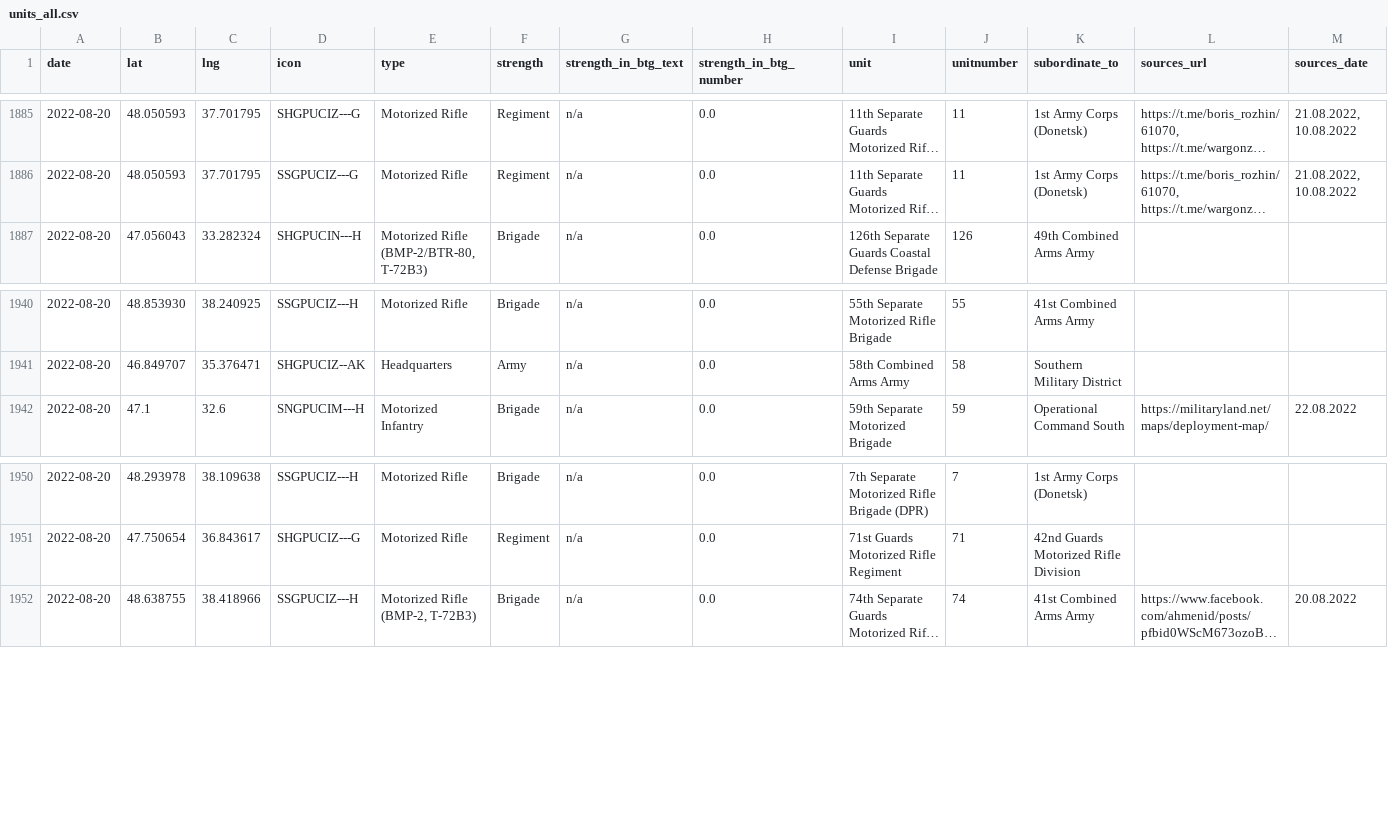
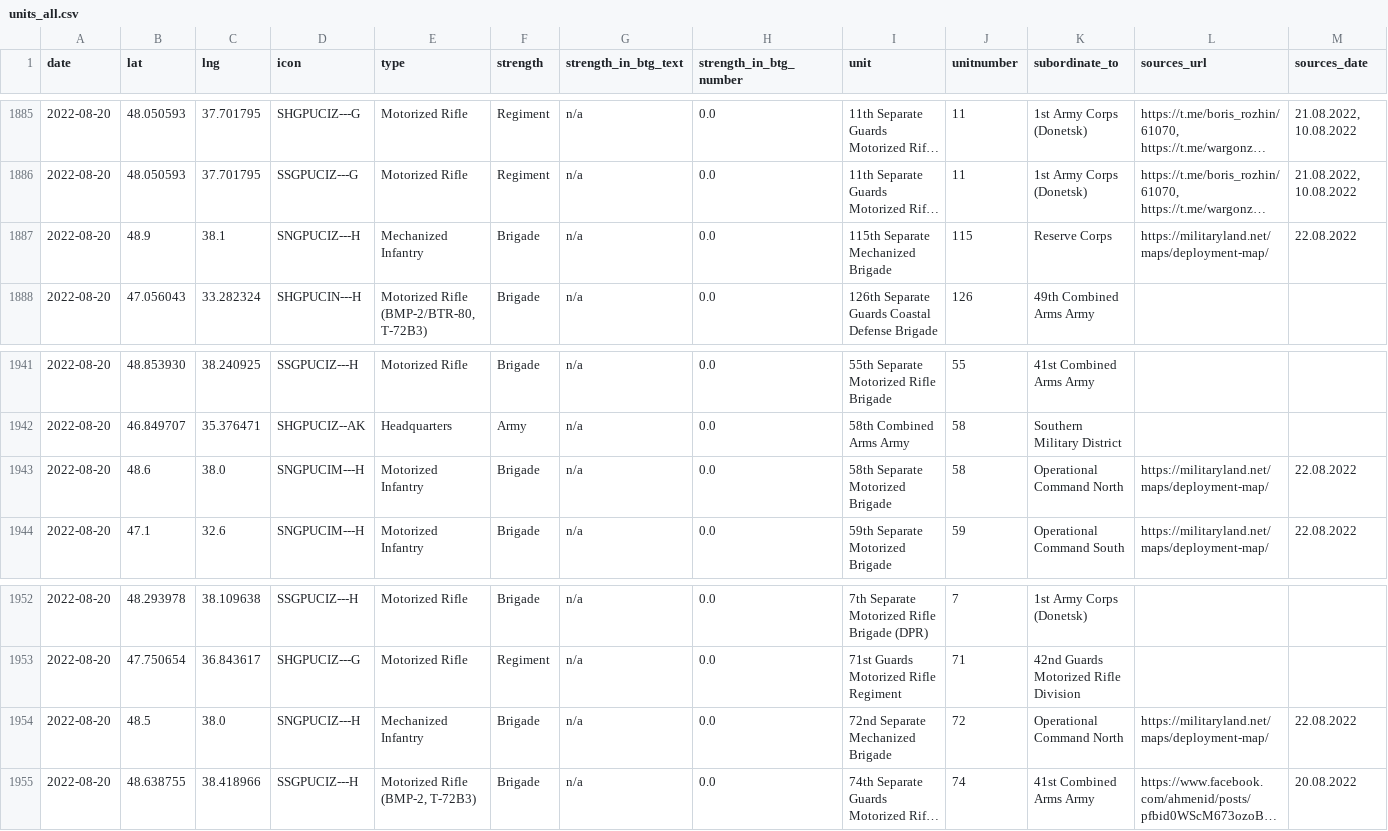
Before and after one commit to simonhuwiler/uawardata, a CSV file: data/csv/units_all.csv, drawn as a sheet; only a part is shown, gaps mark what is left out; long unchanged cells end in …; rows hold the shown columns only; the diff names each change by its address in the sheet, - before the commit and + after, or states it on an @@ line.

```diff
--- a/data/csv/units_all.csv
+++ b/data/csv/units_all.csv
+row 1887: 2022-08-20 | 48.9 | 38.1 | SNGPUCIZ---H | Mechanized Infantry | Brigade | n/a | 0.0 | 115th Separate Mechanized Brigade | 115 | Reserve Corps | https://militaryland.net/maps/deployment-map/ | 22.08.2022
+row 1943: 2022-08-20 | 48.6 | 38.0 | SNGPUCIM---H | Motorized Infantry | Brigade | n/a | 0.0 | 58th Separate Motorized Brigade | 58 | Operational Command North | https://militaryland.net/maps/deployment-map/ | 22.08.2022
+row 1954: 2022-08-20 | 48.5 | 38.0 | SNGPUCIZ---H | Mechanized Infantry | Brigade | n/a | 0.0 | 72nd Separate Mechanized Brigade | 72 | Operational Command North | https://militaryland.net/maps/deployment-map/ | 22.08.2022
```
Also changed, not shown: data/csv/units_current.csv, 2 other files.
